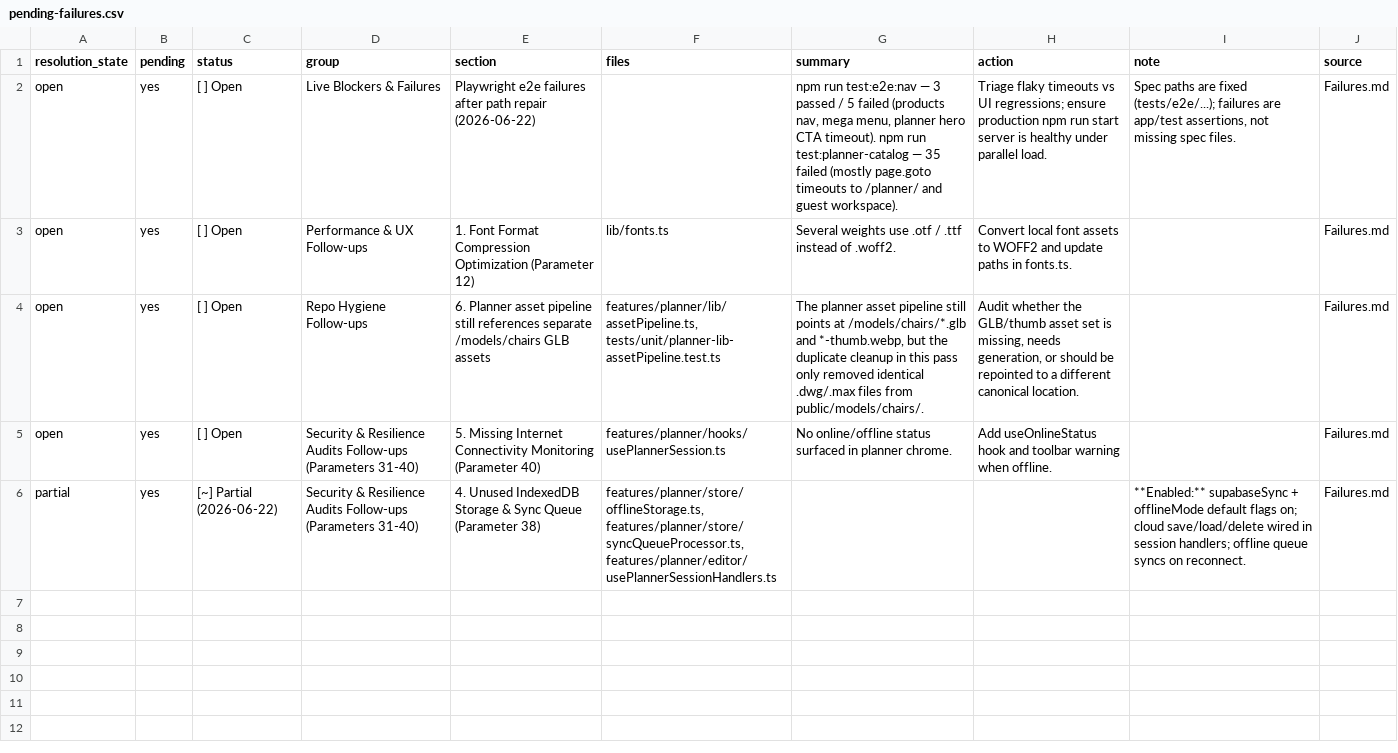
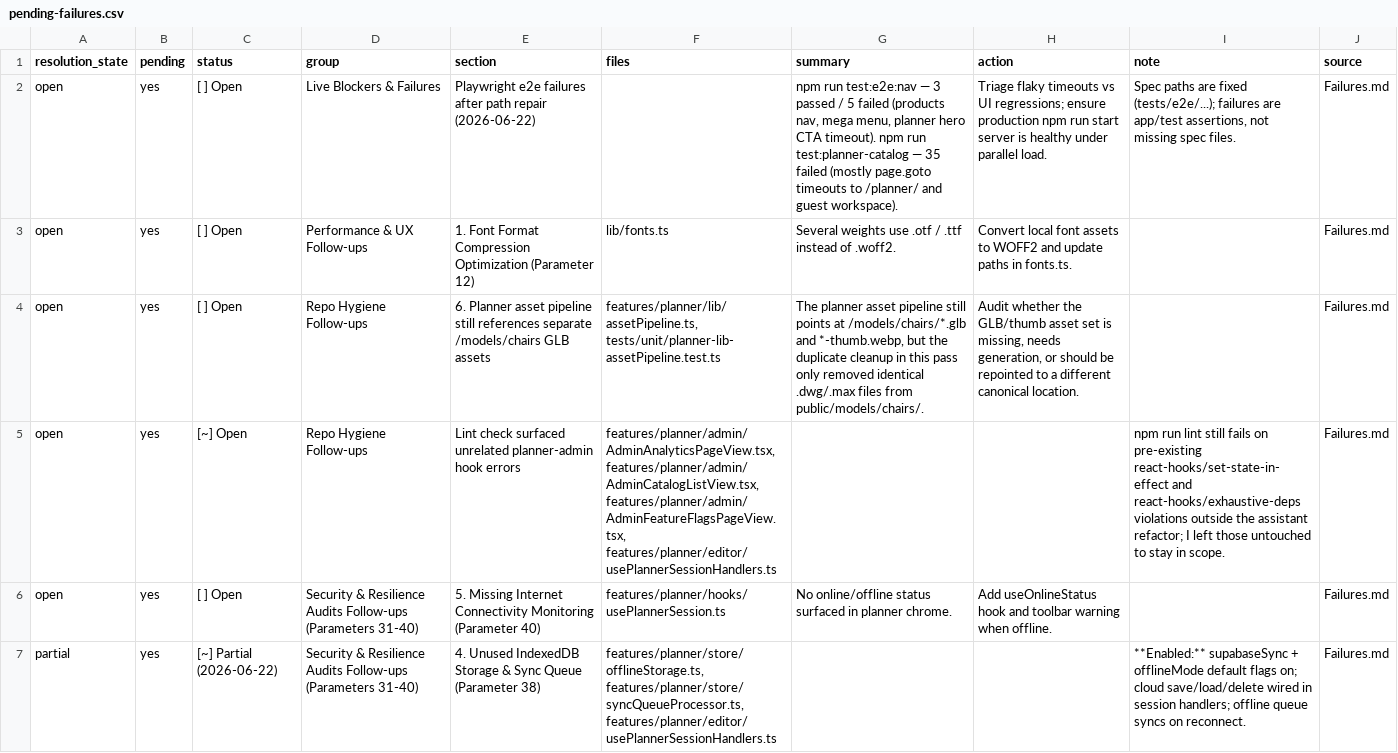
Before and after one commit to mayoite/15062026, a CSV file: results/pending-failures.csv, drawn as a sheet.

```diff
--- a/results/pending-failures.csv
+++ b/results/pending-failures.csv
@@ -4,2 +4,3 @@ open,yes,[ ] Open,Performance & UX Follow-ups,1. Font Format Compression Optimiz
 open,yes,[ ] Open,Repo Hygiene Follow-ups,6. Planner asset pipeline still references separate /models/chairs GLB assets,"features/planner/lib/assetPipeline.ts, tests/unit/planner-lib-assetPipeline.test.ts","The planner asset pipeline still points at /models/chairs/*.glb and *-thumb.webp, but the duplicate cleanup in this pass only removed identical .dwg/.max files from public/models/chairs/.","Audit whether the GLB/thumb asset set is missing, needs generation, or should be repointed to a different canonical location.",,Failures.md
+open,yes,[~] Open,Repo Hygiene Follow-ups,Lint check surfaced unrelated planner-admin hook errors,"features/planner/admin/AdminAnalyticsPageView.tsx, features/planner/admin/AdminCatalogListView.tsx, features/planner/admin/AdminFeatureFlagsPageView.tsx, features/planner/editor/usePlannerSessionHandlers.ts",,,npm run lint still fails on pre-existing react-hooks/set-state-in-effect and react-hooks/exhaustive-deps violations outside the assistant refactor; I left those untouched to stay in scope.,Failures.md
 open,yes,[ ] Open,Security & Resilience Audits Follow-ups (Parameters 31-40),5. Missing Internet Connectivity Monitoring (Parameter 40),features/planner/hooks/usePlannerSession.ts,No online/offline status surfaced in planner chrome.,Add useOnlineStatus hook and toolbar warning when offline.,,Failures.md
```
Also changed, not shown: results/failures-index.csv, 53 other files.
